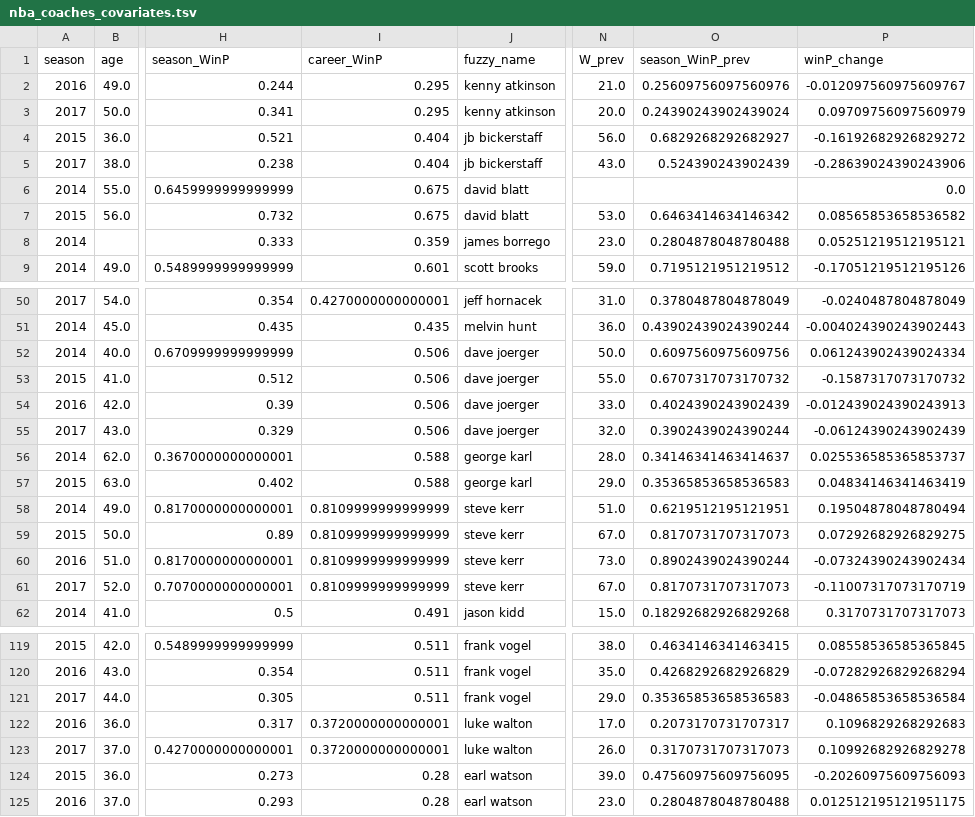
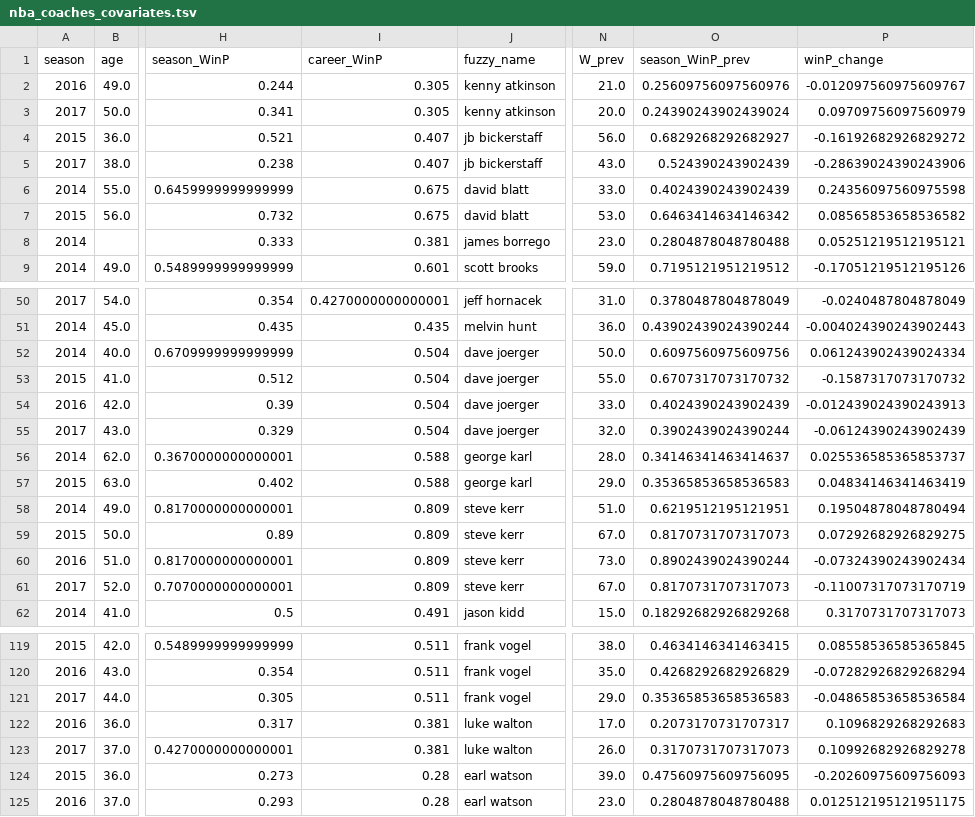
Before and after one commit to map222/trailofpapers, a TSV file: sentiment_sports/modeling_data/nba_coaches_covariates.tsv, drawn as a sheet; only a part is shown, gaps mark what is left out; the diff covers the shown part only; the diff names each change by its address in the sheet, - before the commit and + after, or states it on an @@ line.

```diff
--- a/sentiment_sports/modeling_data/nba_coaches_covariates.tsv
+++ b/sentiment_sports/modeling_data/nba_coaches_covariates.tsv
-I2:I3 (career_WinP): 0.295
+I2:I3 (career_WinP): 0.305
-I4:I5 (career_WinP): 0.404
+I4:I5 (career_WinP): 0.407
-N6 (W_prev): (empty)
+N6 (W_prev): 33.0
-O6 (season_WinP_prev): (empty)
+O6 (season_WinP_prev): 0.4024390243902439
-P6 (winP_change): 0.0
+P6 (winP_change): 0.24356097560975598
-I8 (career_WinP): 0.359
+I8 (career_WinP): 0.381
-I52:I55 (career_WinP): 0.506
+I52:I55 (career_WinP): 0.504
-I58:I61 (career_WinP): 0.8109999999999999
+I58:I61 (career_WinP): 0.809
-I122:I123 (career_WinP): 0.3720000000000001
+I122:I123 (career_WinP): 0.381
```
Also changed, not shown: 55 edited cells elsewhere in this file, 5 other files.
